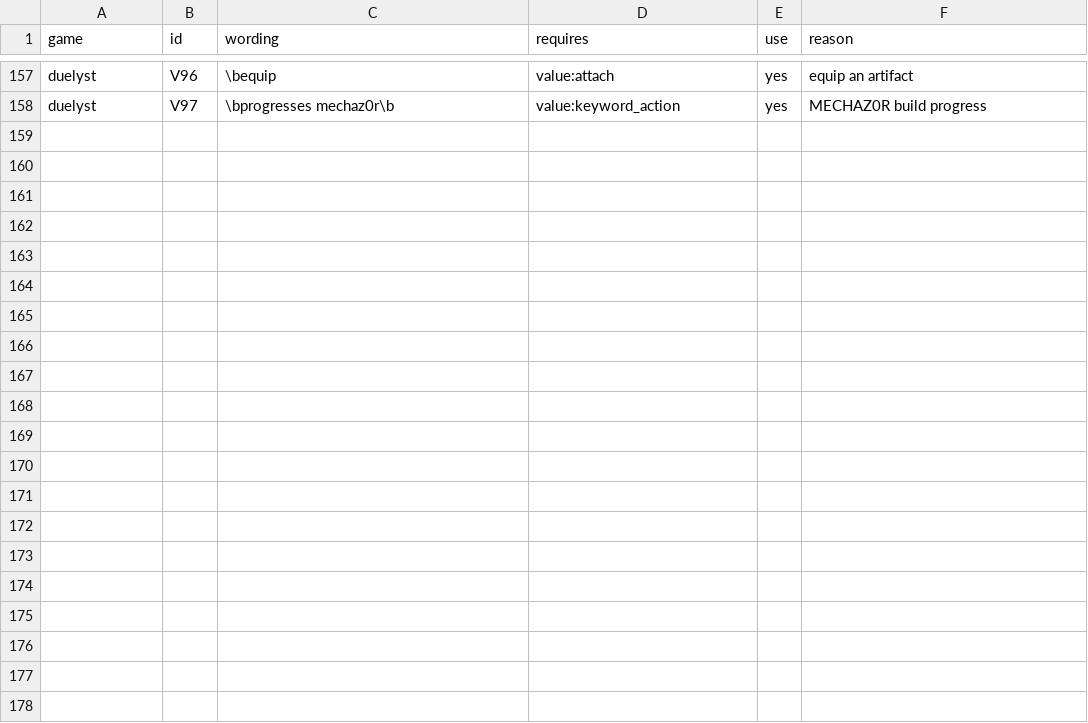
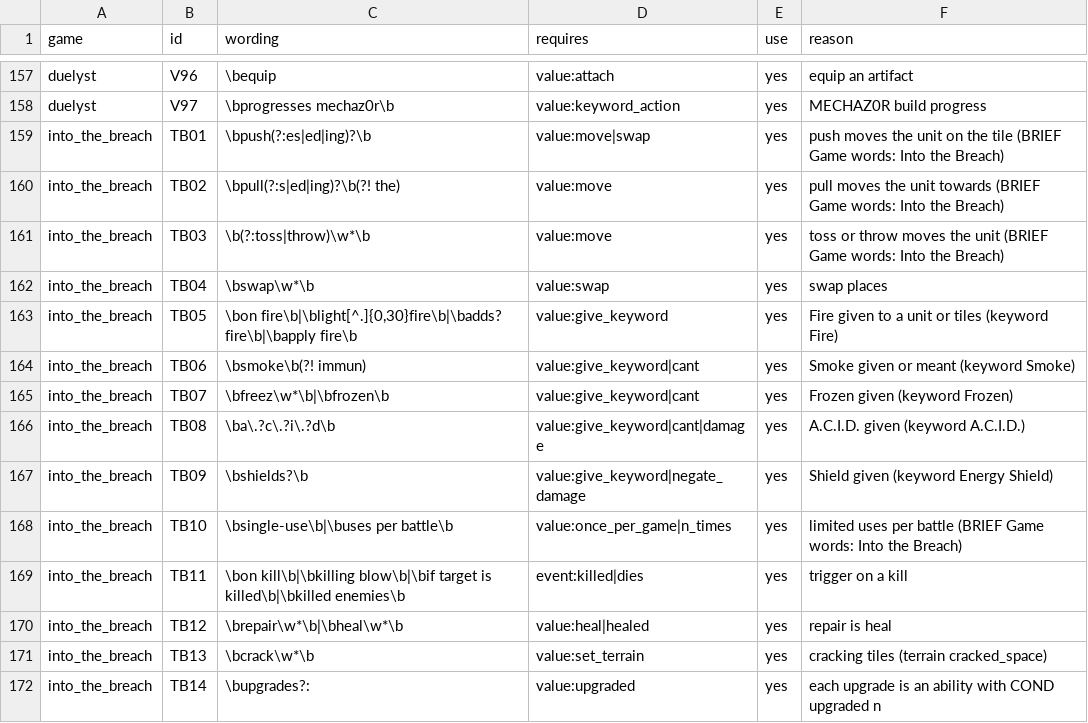
Before and after one commit to npgeorgiou/three-bases, a TSV file: library/cards_db/patterns/patterns.tsv, drawn as a sheet; only a part is shown, gaps mark what is left out.

```diff
--- a/library/cards_db/patterns/patterns.tsv
+++ b/library/cards_db/patterns/patterns.tsv
@@ -158 +158,15 @@ duelyst	V96	\bequip	value:attach	yes	equip an artifact
 duelyst	V97	\bprogresses mechaz0r\b	value:keyword_action	yes	MECHAZ0R build progress
+into_the_breach	TB01	\bpush(?:es|ed|ing)?\b	value:move|swap	yes	push moves the unit on the tile (BRIEF Game words: Into the Breach)
+into_the_breach	TB02	\bpull(?:s|ed|ing)?\b(?! the)	value:move	yes	pull moves the unit towards (BRIEF Game words: Into the Breach)
+into_the_breach	TB03	\b(?:toss|throw)\w*\b	value:move	yes	toss or throw moves the unit (BRIEF Game words: Into the Breach)
+into_the_breach	TB04	\bswap\w*\b	value:swap	yes	swap places
+into_the_breach	TB05	\bon fire\b|\blight[^.]{0,30}fire\b|\badds? fire\b|\bapply fire\b	value:give_keyword	yes	Fire given to a unit or tiles (keyword Fire)
+into_the_breach	TB06	\bsmoke\b(?! immun)	value:give_keyword|cant	yes	Smoke given or meant (keyword Smoke)
+into_the_breach	TB07	\bfreez\w*\b|\bfrozen\b	value:give_keyword|cant	yes	Frozen given (keyword Frozen)
+into_the_breach	TB08	\ba\.?c\.?i\.?d\b	value:give_keyword|cant|damage	yes	A.C.I.D. given (keyword A.C.I.D.)
+into_the_breach	TB09	\bshields?\b	value:give_keyword|negate_damage	yes	Shield given (keyword Energy Shield)
+into_the_breach	TB10	\bsingle-use\b|\buses per battle\b	value:once_per_game|n_times	yes	limited uses per battle (BRIEF Game words: Into the Breach)
+into_the_breach	TB11	\bon kill\b|\bkilling blow\b|\bif target is killed\b|\bkilled enemies\b	event:killed|dies	yes	trigger on a kill
+into_the_breach	TB12	\brepair\w*\b|\bheal\w*\b	value:heal|healed	yes	repair is heal
+into_the_breach	TB13	\bcrack\w*\b	value:set_terrain	yes	cracking tiles (terrain cracked_space)
+into_the_breach	TB14	\bupgrades?:	value:upgraded	yes	each upgrade is an ability with COND upgraded n
```
Also changed, not shown: 1 other file.
